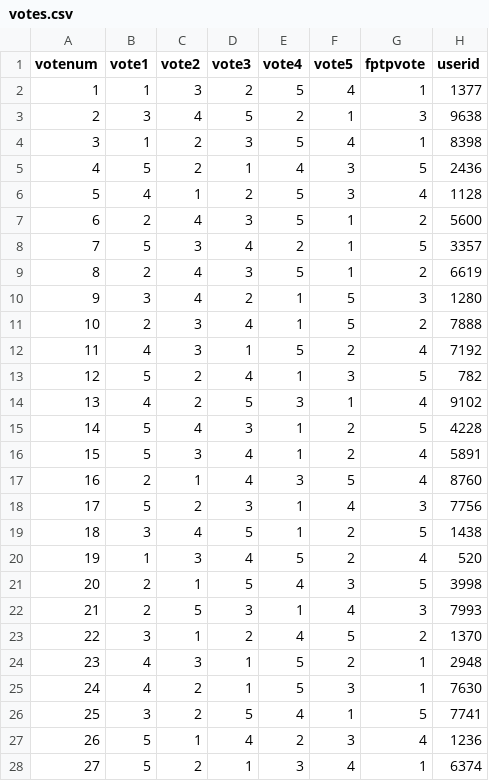
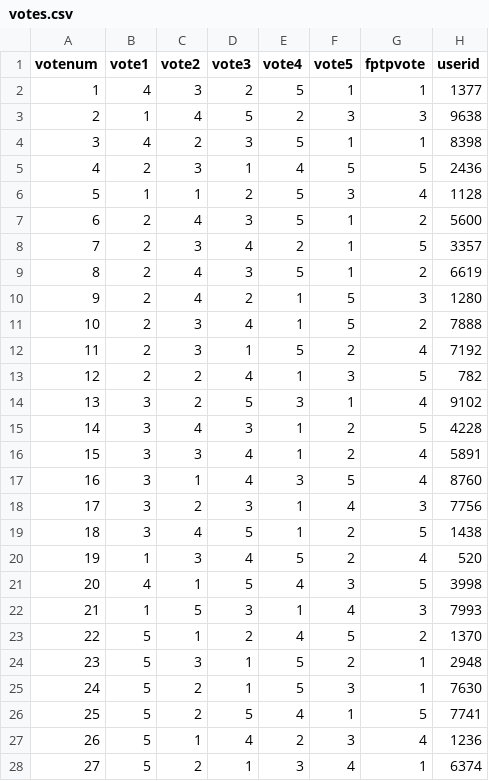
Before and after one commit to ScottLovett/se-facilitating-democracy, a CSV file: src/postgres/votes.csv, drawn as a sheet; only a part is shown; the diff covers the shown part only.

Commit message:
Considering how to make votes more "real"
Unsuccessful with current database. It is impossible with the current number of candidates and the number of columns.

```diff
--- a/src/postgres/votes.csv
+++ b/src/postgres/votes.csv
@@ -1,27 +1,27 @@
 "votenum","vote1","vote2","vote3","vote4","vote5","fptpvote","userid"
-1,1,3,2,5,4,1,1377
-2,3,4,5,2,1,3,9638
-3,1,2,3,5,4,1,8398
-4,5,2,1,4,3,5,2436
-5,4,1,2,5,3,4,1128
+1,4,3,2,5,1,1,1377
+2,1,4,5,2,3,3,9638
+3,4,2,3,5,1,1,8398
+4,2,3,1,4,5,5,2436
+5,1,1,2,5,3,4,1128
 6,2,4,3,5,1,2,5600
-7,5,3,4,2,1,5,3357
+7,2,3,4,2,1,5,3357
 8,2,4,3,5,1,2,6619
-9,3,4,2,1,5,3,1280
+9,2,4,2,1,5,3,1280
 10,2,3,4,1,5,2,7888
-11,4,3,1,5,2,4,7192
-12,5,2,4,1,3,5,782
-13,4,2,5,3,1,4,9102
-14,5,4,3,1,2,5,4228
-15,5,3,4,1,2,4,5891
-16,2,1,4,3,5,4,8760
-17,5,2,3,1,4,3,7756
+11,2,3,1,5,2,4,7192
+12,2,2,4,1,3,5,782
+13,3,2,5,3,1,4,9102
+14,3,4,3,1,2,5,4228
+15,3,3,4,1,2,4,5891
+16,3,1,4,3,5,4,8760
+17,3,2,3,1,4,3,7756
 18,3,4,5,1,2,5,1438
 19,1,3,4,5,2,4,520
-20,2,1,5,4,3,5,3998
-21,2,5,3,1,4,3,7993
-22,3,1,2,4,5,2,1370
-23,4,3,1,5,2,1,2948
-24,4,2,1,5,3,1,7630
-25,3,2,5,4,1,5,7741
+20,4,1,5,4,3,5,3998
+21,1,5,3,1,4,3,7993
+22,5,1,2,4,5,2,1370
+23,5,3,1,5,2,1,2948
+24,5,2,1,5,3,1,7630
+25,5,2,5,4,1,5,7741
 26,5,1,4,2,3,4,1236
```
Also changed, not shown: 3 edited cells elsewhere in this file, 3 other files.
